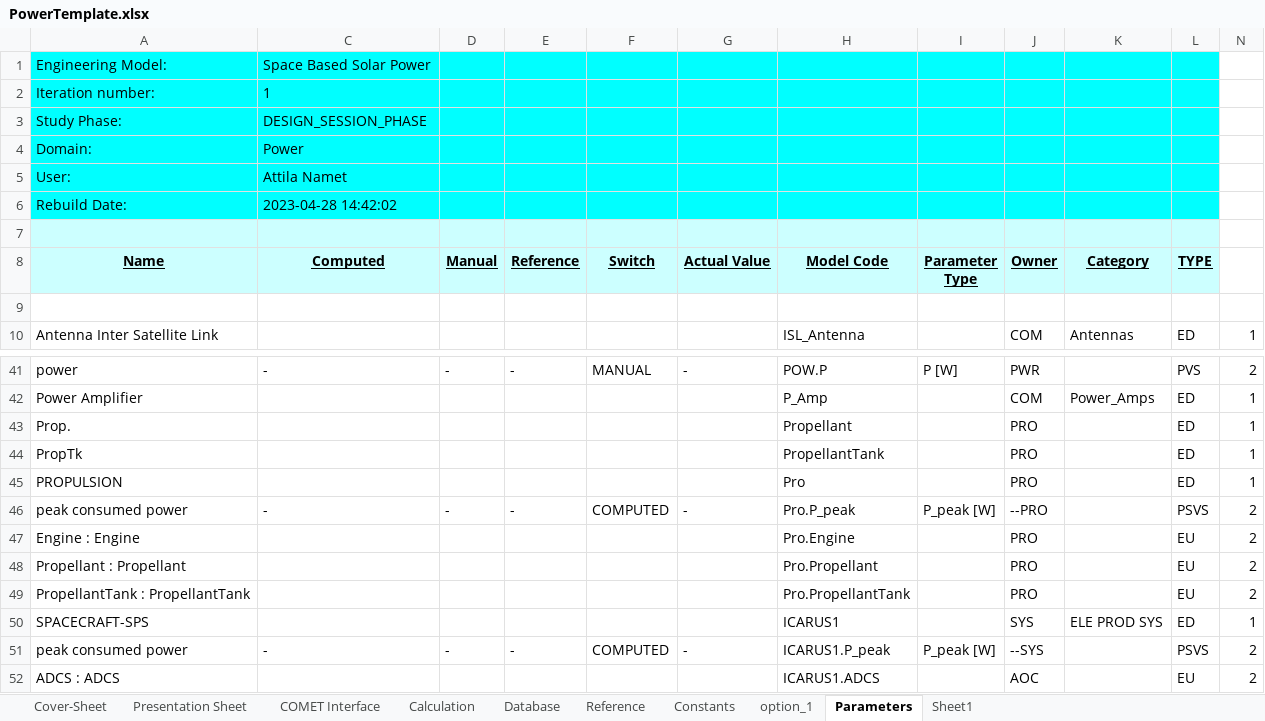
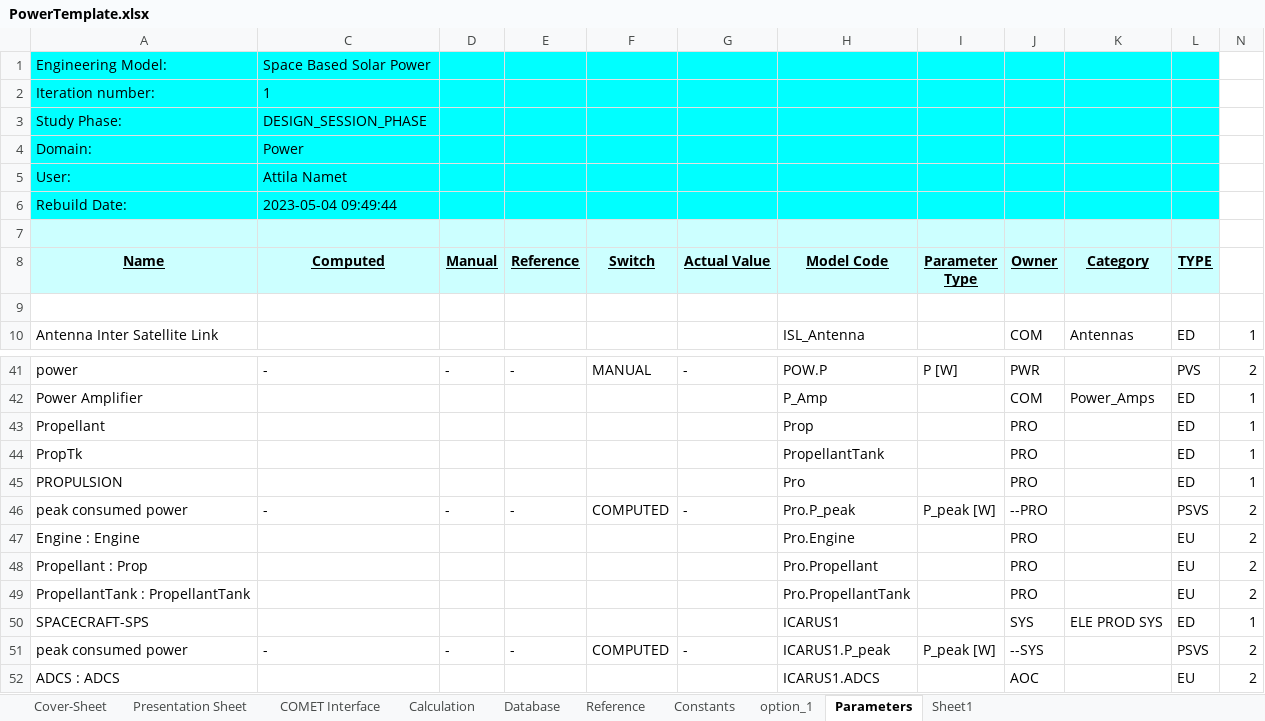
Before and after one commit to dajcs/SBSP, an Excel workbook: PowerTemplate.xlsx, sheet Parameters, drawn as a sheet; only a part is shown, gaps mark what is left out; values as stored, in another font and other column widths than the file's, no borders; the diff names each change by its address in the sheet, - before the commit and + after, or states it on an @@ line.

Commit message:
name change stage->plate, inner->beam

```diff
--- a/PowerTemplate.xlsx (sheet Parameters)
+++ b/PowerTemplate.xlsx (sheet Parameters)
-C6 (Computed): 2023-04-28 14:42:02
+C6 (Computed): 2023-05-04 09:49:44
-A43 (Name): Prop.
+A43 (Name): Propellant
-H43 (Model Code): Propellant
+H43 (Model Code): Prop
-A48 (Name): Propellant : Propellant
+A48 (Name): Propellant : Prop
```
Also changed, not shown: sheet Calculation, sheet option_1, hidden cells.
